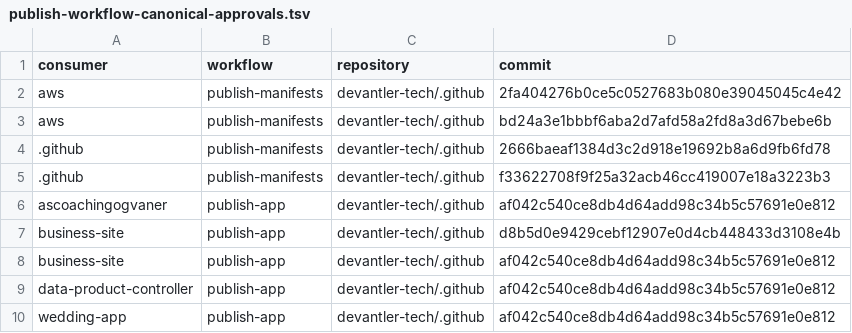
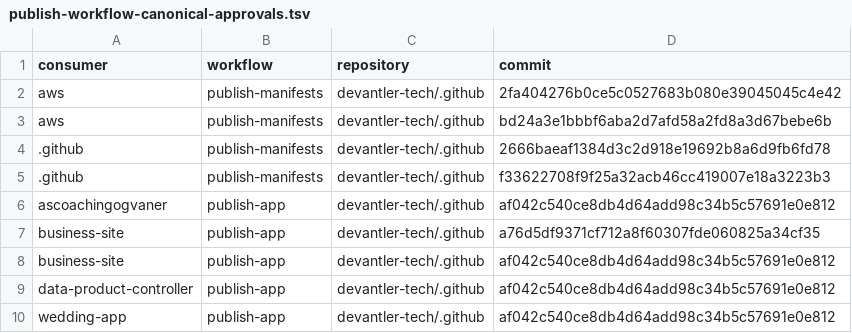
Before and after one commit to devantler-tech/platform, a TSV file: scripts/publish-workflow-canonical-approvals.tsv, drawn as a sheet.

```diff
--- a/scripts/publish-workflow-canonical-approvals.tsv
+++ b/scripts/publish-workflow-canonical-approvals.tsv
@@ -6,3 +6,3 @@ aws	publish-manifests	devantler-tech/.github	bd24a3e1bbbf6aba2d7afd58a2fd8a3d67b
 ascoachingogvaner	publish-app	devantler-tech/.github	af042c540ce8db4d64add98c34b5c57691e0e812
-business-site	publish-app	devantler-tech/.github	d8b5d0e9429cebf12907e0d4cb448433d3108e4b
+business-site	publish-app	devantler-tech/.github	a76d5df9371cf712a8f60307fde060825a34cf35
 business-site	publish-app	devantler-tech/.github	af042c540ce8db4d64add98c34b5c57691e0e812
```
Also changed, not shown: scripts/rgd-template-static-scan-baseline.tsv, 3 other files.
